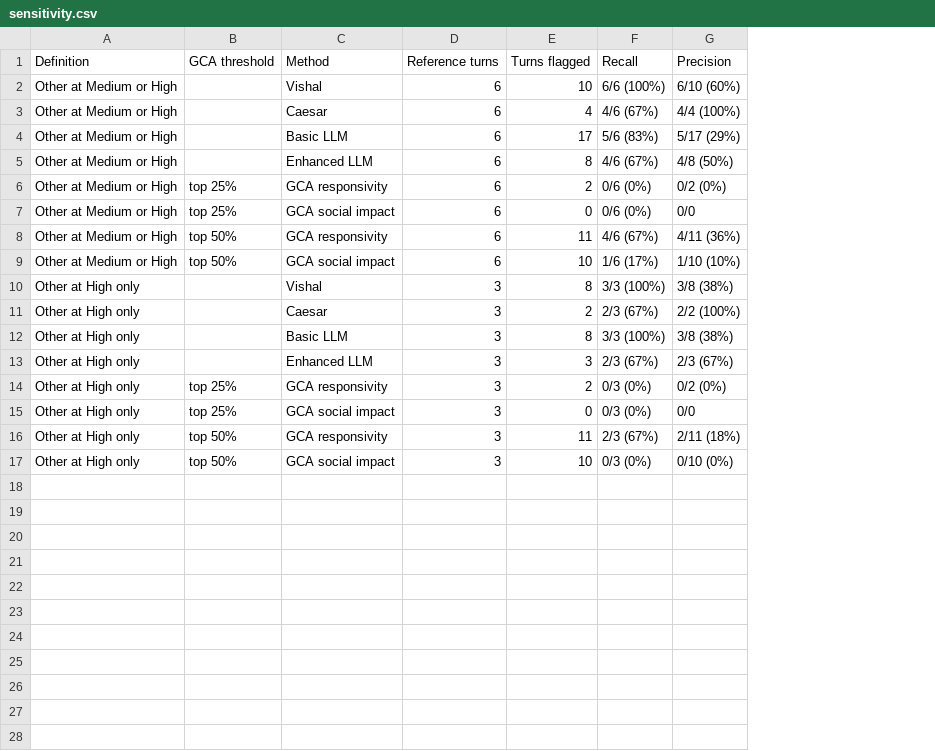
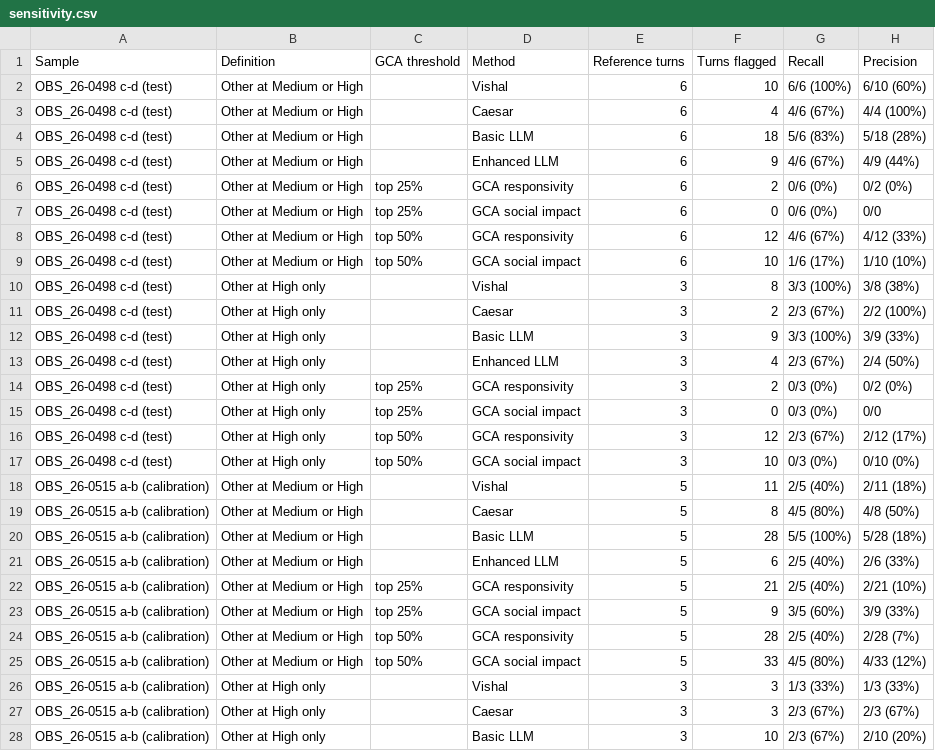
Before and after one commit to vishalku02/equitable-participation, a CSV file: results/co_construction/sensitivity.csv, drawn as a sheet; only a part is shown; addresses are those after the commit; the diff covers the shown part only; the diff names each change by its address in the sheet, - before the commit and + after, or states it on an @@ line.

```diff
--- a/results/co_construction/sensitivity.csv
+++ b/results/co_construction/sensitivity.csv
+column A (Sample), rows 2-17: all OBS_26-0498 c-d (test)
-F4 (Turns flagged): 17
+F4 (Turns flagged): 18
-H4 (Precision): 5/17 (29%)
+H4 (Precision): 5/18 (28%)
-F5 (Turns flagged): 8
+F5 (Turns flagged): 9
-H5 (Precision): 4/8 (50%)
+H5 (Precision): 4/9 (44%)
-F8 (Turns flagged): 11
+F8 (Turns flagged): 12
-H8 (Precision): 4/11 (36%)
+H8 (Precision): 4/12 (33%)
-F12 (Turns flagged): 8
+F12 (Turns flagged): 9
-H12 (Precision): 3/8 (38%)
+H12 (Precision): 3/9 (33%)
-F13 (Turns flagged): 3
+F13 (Turns flagged): 4
-H13 (Precision): 2/3 (67%)
+H13 (Precision): 2/4 (50%)
-F16 (Turns flagged): 11
+F16 (Turns flagged): 12
-H16 (Precision): 2/11 (18%)
+H16 (Precision): 2/12 (17%)
+row 18: OBS_26-0515 a-b (calibration) | Other at Medium or High |  | Vishal | 5 | 11 | 2/5 (40%) | 2/11 (18%)
+row 19: OBS_26-0515 a-b (calibration) | Other at Medium or High |  | Caesar | 5 | 8 | 4/5 (80%) | 4/8 (50%)
+row 20: OBS_26-0515 a-b (calibration) | Other at Medium or High |  | Basic LLM | 5 | 28 | 5/5 (100%) | 5/28 (18%)
+row 21: OBS_26-0515 a-b (calibration) | Other at Medium or High |  | Enhanced LLM | 5 | 6 | 2/5 (40%) | 2/6 (33%)
+row 22: OBS_26-0515 a-b (calibration) | Other at Medium or High | top 25% | GCA responsivity | 5 | 21 | 2/5 (40%) | 2/21 (10%)
+row 23: OBS_26-0515 a-b (calibration) | Other at Medium or High | top 25% | GCA social impact | 5 | 9 | 3/5 (60%) | 3/9 (33%)
+row 24: OBS_26-0515 a-b (calibration) | Other at Medium or High | top 50% | GCA responsivity | 5 | 28 | 2/5 (40%) | 2/28 (7%)
+row 25: OBS_26-0515 a-b (calibration) | Other at Medium or High | top 50% | GCA social impact | 5 | 33 | 4/5 (80%) | 4/33 (12%)
+row 26: OBS_26-0515 a-b (calibration) | Other at High only |  | Vishal | 3 | 3 | 1/3 (33%) | 1/3 (33%)
+row 27: OBS_26-0515 a-b (calibration) | Other at High only |  | Caesar | 3 | 3 | 2/3 (67%) | 2/3 (67%)
+row 28: OBS_26-0515 a-b (calibration) | Other at High only |  | Basic LLM | 3 | 10 | 2/3 (67%) | 2/10 (20%)
```
Also changed, not shown: 5 added rows elsewhere in this file, results/co_construction/detection_turns.csv, results/co_construction/misses_and_misreads.csv, 33 other files.
